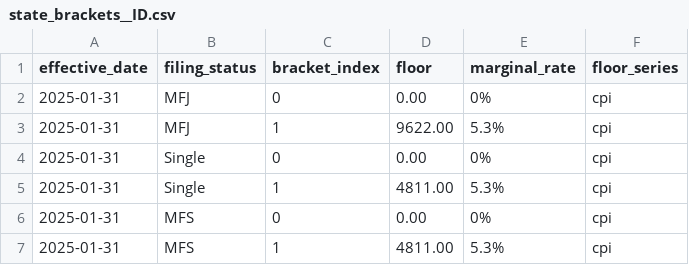
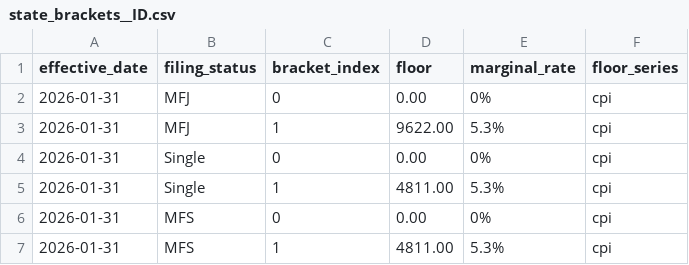
Before and after one commit to BobKerns/analysis, a CSV file: templates/aux/state_brackets__ID.csv, drawn as a sheet.

```diff
--- a/templates/aux/state_brackets__ID.csv
+++ b/templates/aux/state_brackets__ID.csv
@@ -1,7 +1,7 @@
 effective_date,filing_status,bracket_index,floor,marginal_rate,floor_series
-2025-01-31,MFJ,0,0.00,0%,cpi
-2025-01-31,MFJ,1,9622.00,5.3%,cpi
-2025-01-31,Single,0,0.00,0%,cpi
-2025-01-31,Single,1,4811.00,5.3%,cpi
-2025-01-31,MFS,0,0.00,0%,cpi
-2025-01-31,MFS,1,4811.00,5.3%,cpi
+2026-01-31,MFJ,0,0.00,0%,cpi
+2026-01-31,MFJ,1,9622.00,5.3%,cpi
+2026-01-31,Single,0,0.00,0%,cpi
+2026-01-31,Single,1,4811.00,5.3%,cpi
+2026-01-31,MFS,0,0.00,0%,cpi
+2026-01-31,MFS,1,4811.00,5.3%,cpi
```
Also changed, not shown: templates/aux/state_brackets__NE.csv, 4 other files.
